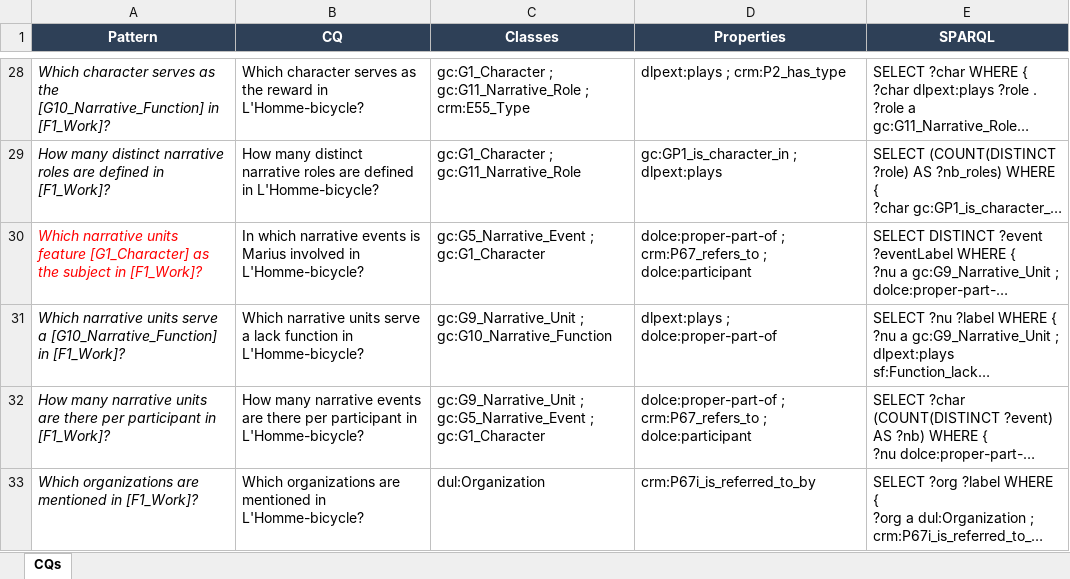
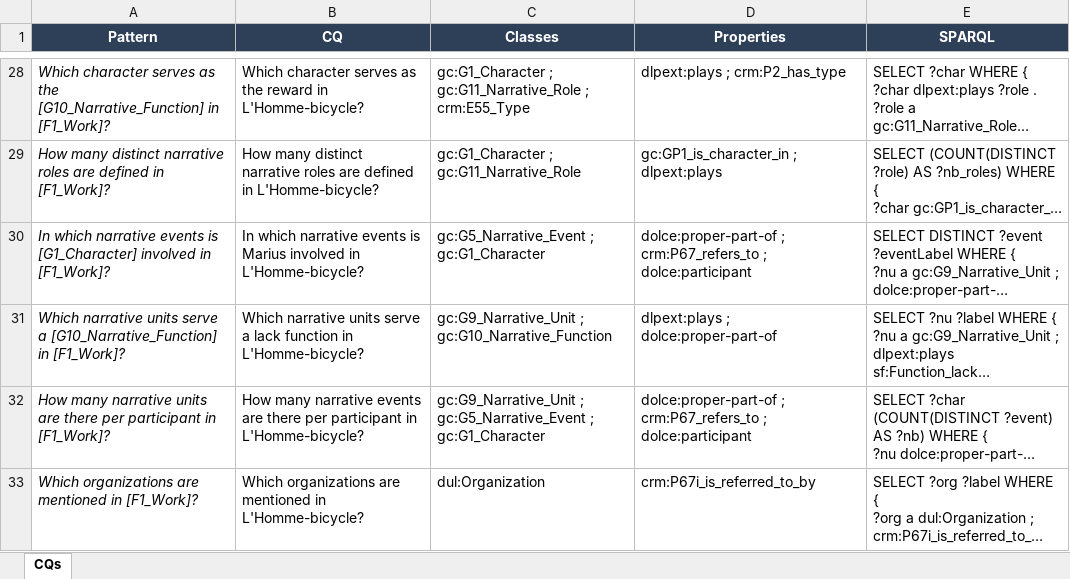
Before and after one commit to mducos/SFonto, an Excel workbook: src/CQs.xlsx, sheet CQs, drawn as a sheet; only a part is shown, gaps mark what is left out; long unchanged cells end in …; values as stored, in another font and other column widths than the file's, no borders; the diff covers the shown part only; the diff names each change by its address in the sheet, - before the commit and + after, or states it on an @@ line.

```diff
--- a/src/CQs.xlsx (sheet CQs)
+++ b/src/CQs.xlsx (sheet CQs)
-A30 (Pattern): Which narrative units feature [G1_Character] as the subject in [F1_Work]?
+A30 (Pattern): In which narrative events is [G1_Character] involved in [F1_Work]?
-A30 text colour: #FF0000
+A30 text colour: black
```
Also changed, not shown: 1 added row, 2 edited cells and cell formats elsewhere in this sheet, 5 other files.
